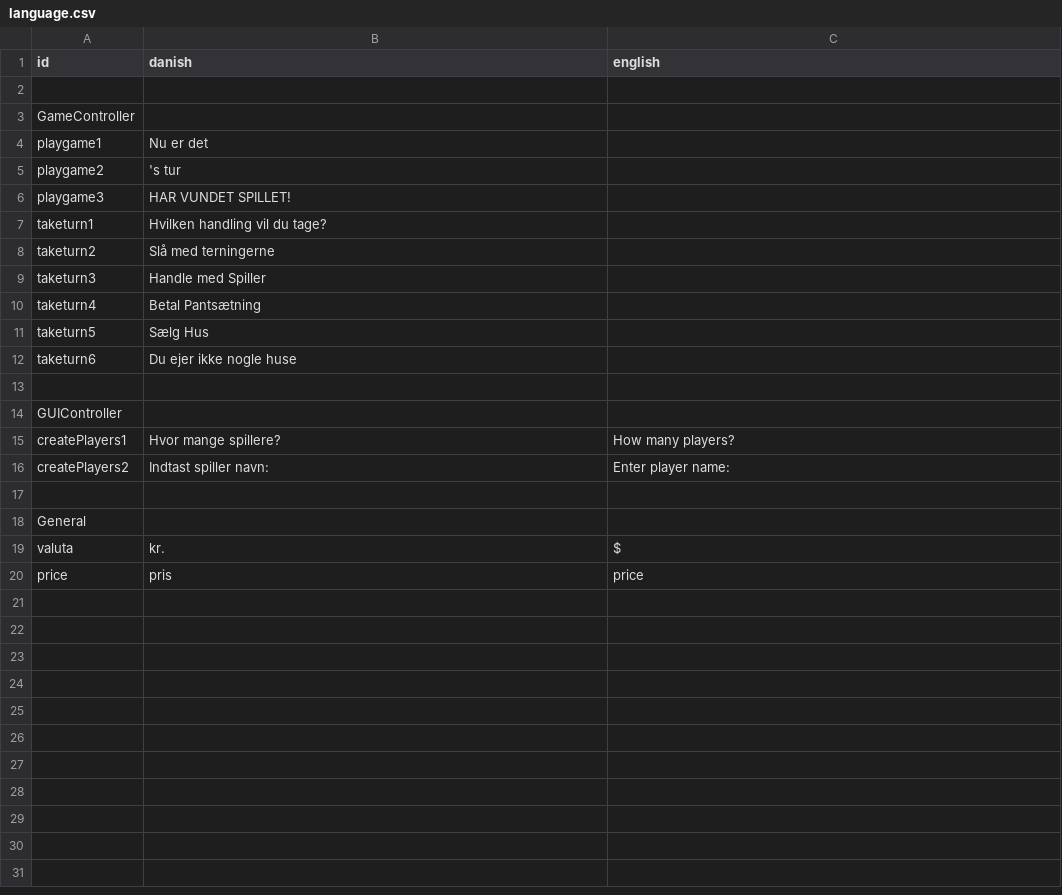
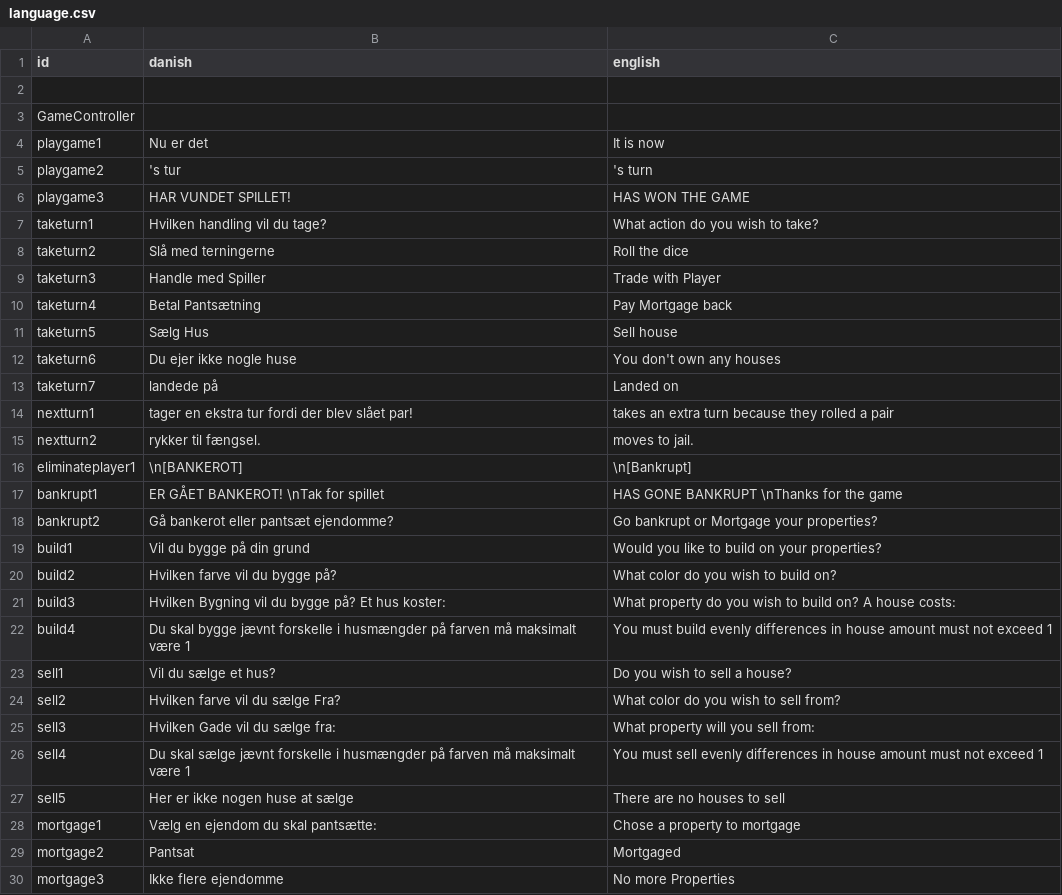
Before and after one commit to MadSoeDK/CDIO_20_final, a CSV file: src/main/resources/language.csv, drawn as a sheet; only a part is shown; the shorter side is filled out with more unchanged rows; the diff covers the shown part only.

Commit message:
Added language strings tp csv

```diff
--- a/src/main/resources/language.csv
+++ b/src/main/resources/language.csv
@@ -3,10 +3,28 @@ id, danish, english
 GameController,,
-playgame1,Nu er det,
-playgame2,'s tur,
-playgame3, HAR VUNDET SPILLET!,
-taketurn1,Hvilken handling vil du tage?,
-taketurn2,Slå med terningerne,
-taketurn3,Handle med Spiller,
-taketurn4,Betal Pantsætning,
-taketurn5,Sælg Hus,
-taketurn6,Du ejer ikke nogle huse
+playgame1,Nu er det,It is now,
+playgame2,'s tur,'s turn
+playgame3, HAR VUNDET SPILLET!, HAS WON THE GAME
+taketurn1,Hvilken handling vil du tage?,What action do you wish to take?
+taketurn2,Slå med terningerne,Roll the dice
+taketurn3,Handle med Spiller,Trade with Player
+taketurn4,Betal Pantsætning,Pay Mortgage back
+taketurn5,Sælg Hus,Sell house
+taketurn6,Du ejer ikke nogle huse,You don't own any houses
+taketurn7, landede på , Landed on
+nextturn1, tager en ekstra tur fordi der blev slået par!, takes an extra turn because they rolled a pair
+nextturn2, rykker til fængsel., moves to jail.
+eliminateplayer1, \n[BANKEROT], \n[Bankrupt]
+bankrupt1, ER GÅET BANKEROT! \nTak for spillet, HAS GONE BANKRUPT \nThanks for the game
+bankrupt2, Gå bankerot eller pantsæt ejendomme?, Go bankrupt or Mortgage your properties?
+build1, Vil du bygge på din grund, Would you like to build on your properties?
+build2, Hvilken farve vil du bygge på?, What color do you wish to build on?
+build3, Hvilken Bygning vil du bygge på? Et hus koster: , What property do you wish to build on? A house costs: ,
+build4, Du skal bygge jævnt forskelle i husmængder på farven må maksimalt være 1, You must build evenly differences in house amount must not exceed 1,
+sell1, Vil du sælge et hus?, Do you wish to sell a house?
+sell2, Hvilken farve vil du sælge Fra?, What color do you wish to sell from?
+sell3,Hvilken Gade vil du sælge fra: ,What property will you sell from:
+sell4,Du skal sælge jævnt forskelle i husmængder på farven må maksimalt være 1, You must sell evenly differences in house amount must not exceed 1,
+sell5,Her er ikke nogen huse at sælge, There are no houses to sell,
+mortgage1,Vælg en ejendom du skal pantsætte:,Chose a property to mortgage
+mortgage2,Pantsat,Mortgaged
+mortgage3,Ikke flere ejendomme,No more Properties
```
Also changed, not shown: 4 added rows elsewhere in this file, 1 other file.
